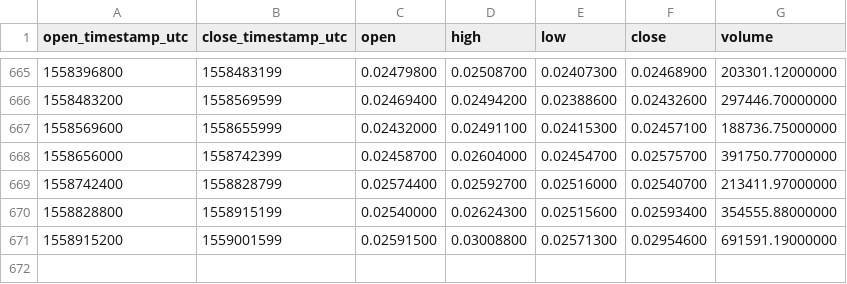
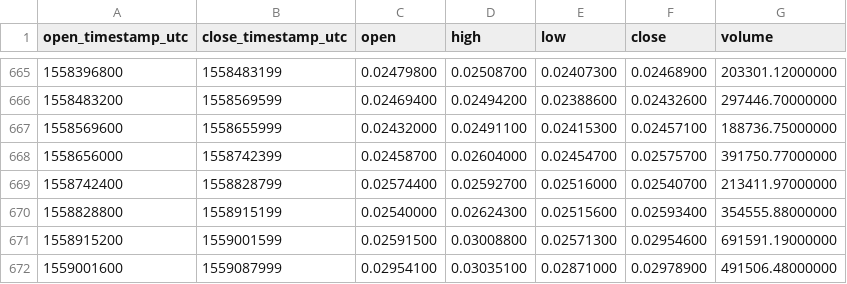
Before and after one commit to cryptobigbro/binance-EOSETH, a CSV file: binance-EOSETH-1d.csv, drawn as a sheet; only a part is shown, gaps mark what is left out; the diff names each change by its address in the sheet, - before the commit and + after, or states it on an @@ line.

Commit message:
Update OHLCV data.

```diff
--- a/binance-EOSETH-1d.csv
+++ b/binance-EOSETH-1d.csv
+row 672: 1559001600 | 1559087999 | 0.02954100 | 0.03035100 | 0.02871000 | 0.02978900 | 491506.48000000
```
Also changed, not shown: 1 other file.
